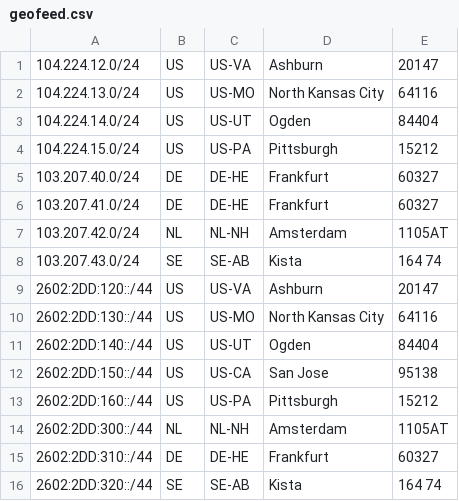
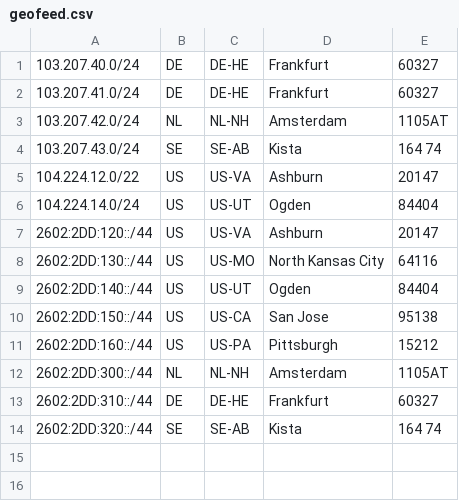
Before and after one commit to prerender/prerender-ipranges-public, a CSV file: geofeed.csv, drawn as a sheet.

```diff
--- a/geofeed.csv
+++ b/geofeed.csv
@@ -1,5 +1 @@
-104.224.12.0/24,US,US-VA,Ashburn,20147
-104.224.13.0/24,US,US-MO,North Kansas City,64116
-104.224.14.0/24,US,US-UT,Ogden,84404
-104.224.15.0/24,US,US-PA,Pittsburgh,15212
 103.207.40.0/24,DE,DE-HE,Frankfurt,60327
@@ -8,2 +4,4 @@
 103.207.43.0/24,SE,SE-AB,Kista,164 74
+104.224.12.0/22,US,US-VA,Ashburn,20147
+104.224.14.0/24,US,US-UT,Ogden,84404
 2602:2DD:120::/44,US,US-VA,Ashburn,20147
```
Also changed, not shown: 4 other files.
